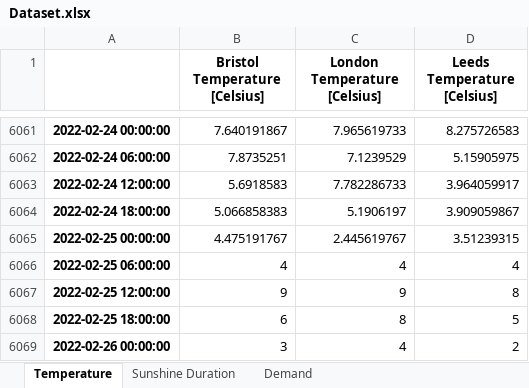
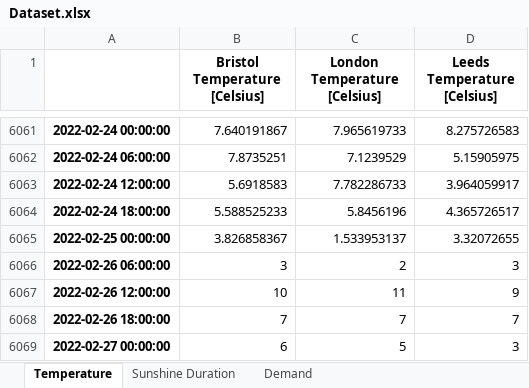
Before and after one commit to niccozagli/Forecasting_Competition, an Excel workbook: Dataset.xlsx, sheet Temperature, drawn as a sheet; only a part is shown, gaps mark what is left out; values as stored, in another font and other column widths than the file's, no borders; removed rows and columns are numbered as before the commit, all else as after; the diff names each change by its address in the sheet, - before the commit and + after, or states it on an @@ line.

Commit message:
Update 25th February

```diff
--- a/Dataset.xlsx (sheet Temperature)
+++ b/Dataset.xlsx (sheet Temperature)
-B6064 (Bristol Temperature [Celsius]): 5.066858383
+B6064 (Bristol Temperature [Celsius]): 5.588525233
-C6064 (London Temperature [Celsius]): 5.1906197
+C6064 (London Temperature [Celsius]): 5.8456196
-D6064 (Leeds Temperature [Celsius]): 3.909059867
+D6064 (Leeds Temperature [Celsius]): 4.365726517
-B6065 (Bristol Temperature [Celsius]): 4.475191767
+B6065 (Bristol Temperature [Celsius]): 3.826858367
-C6065 (London Temperature [Celsius]): 2.445619767
+C6065 (London Temperature [Celsius]): 1.533953137
-D6065 (Leeds Temperature [Celsius]): 3.51239315
+D6065 (Leeds Temperature [Celsius]): 3.32072655
-row 6066: 2022-02-25 06:00:00 | 4 | 4 | 4
-row 6067: 2022-02-25 12:00:00 | 9 | 9 | 8
-row 6068: 2022-02-25 18:00:00 | 6 | 8 | 5
-row 6069: 2022-02-26 00:00:00 | 3 | 4 | 2
+row 6066: 2022-02-26 06:00:00 | 3 | 2 | 3
+row 6067: 2022-02-26 12:00:00 | 10 | 11 | 9
+row 6068: 2022-02-26 18:00:00 | 7 | 7 | 7
+row 6069: 2022-02-27 00:00:00 | 6 | 5 | 3
```
Also changed, not shown: sheet Sunshine Duration, sheet Demand.
